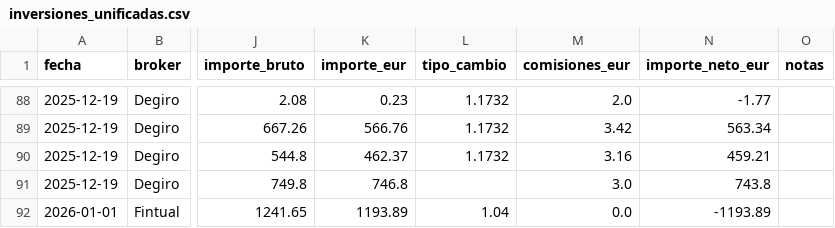
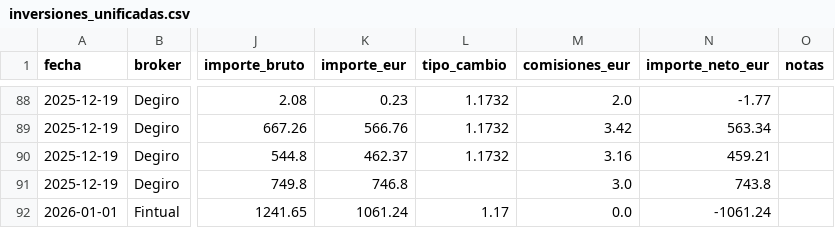
Before and after one commit to pablocarro1718/test, a CSV file: inversiones_unificadas.csv, drawn as a sheet; only a part is shown, gaps mark what is left out; the diff names each change by its address in the sheet, - before the commit and + after, or states it on an @@ line.

```diff
--- a/inversiones_unificadas.csv
+++ b/inversiones_unificadas.csv
-K92 (importe_eur): 1193.89
+K92 (importe_eur): 1061.24
-L92 (tipo_cambio): 1.04
+L92 (tipo_cambio): 1.17
-N92 (importe_neto_eur): -1193.89
+N92 (importe_neto_eur): -1061.24
```
Also changed, not shown: dashboard_posiciones_abiertas.csv, 2 other files.
